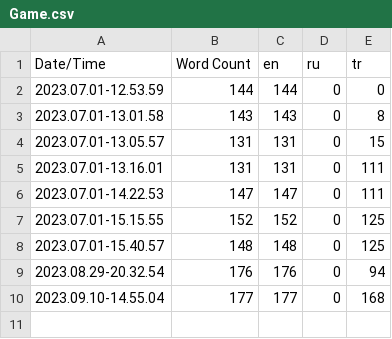
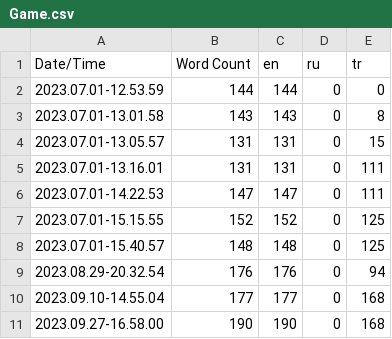
Before and after one commit to Erty8/Blade, a CSV file: Content/Localization/Game/Game.csv, drawn as a sheet; the diff names each change by its address in the sheet, - before the commit and + after, or states it on an @@ line.

```diff
--- a/Content/Localization/Game/Game.csv
+++ b/Content/Localization/Game/Game.csv
+row 11: 2023.09.27-16.58.00 | 190 | 190 | 0 | 168
```
Also changed, not shown: 26 other files.
